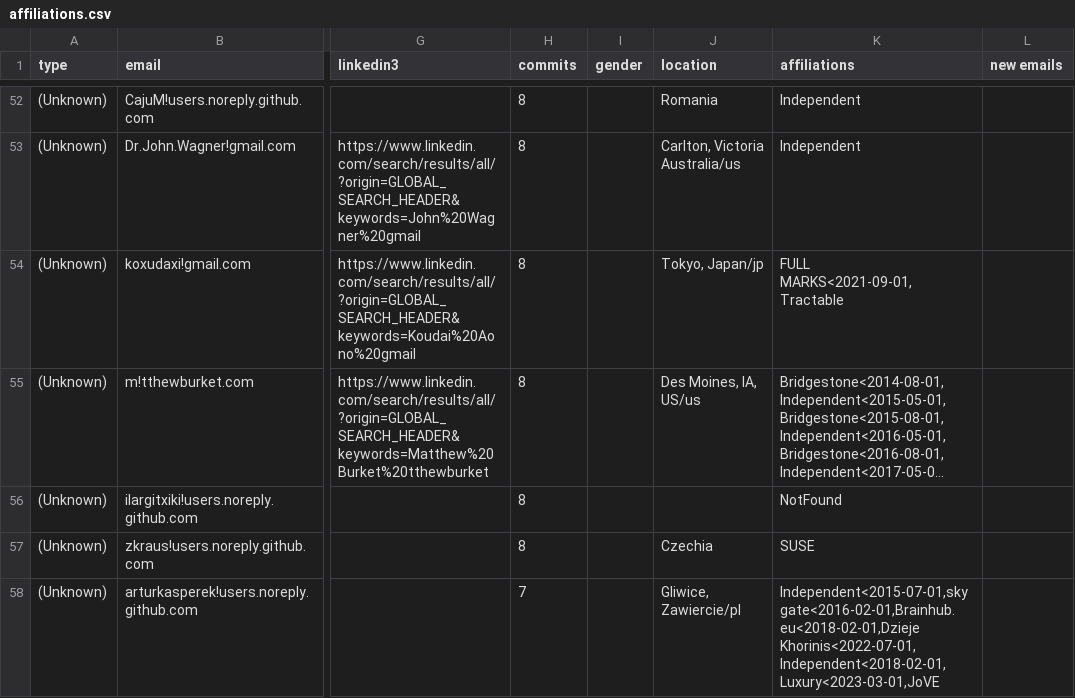
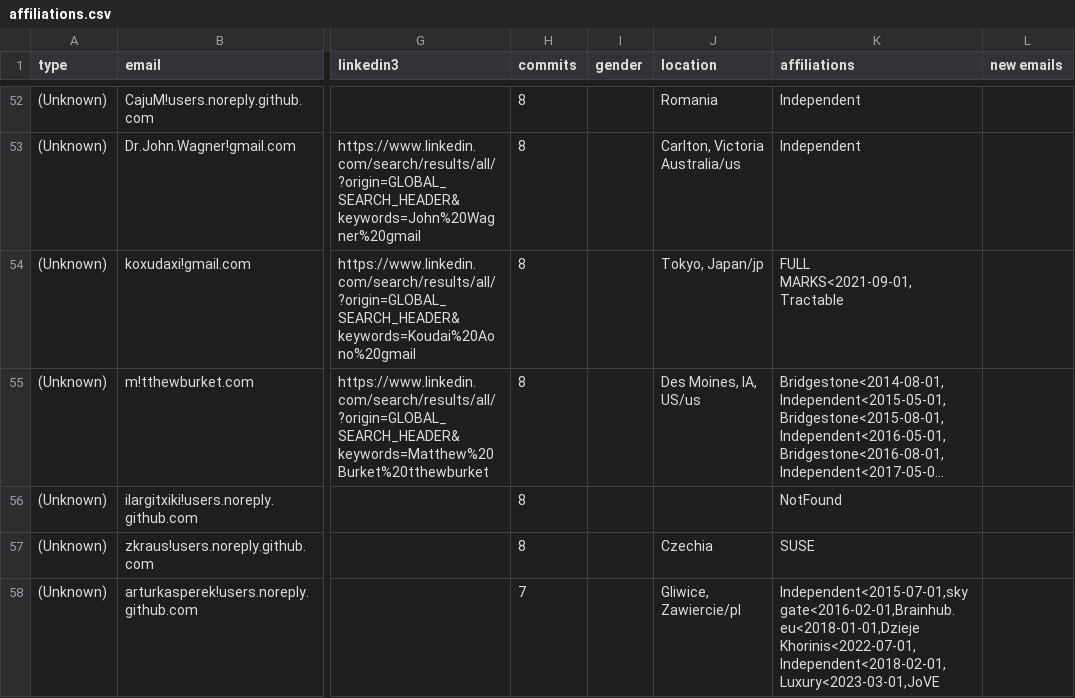
Before and after one commit to cncf/gitdm, a CSV file: src/affiliations.csv, drawn as a sheet; only a part is shown, gaps mark what is left out; long unchanged cells end in …; the diff names each change by its address in the sheet, - before the commit and + after, or states it on an @@ line.

Commit message:
Manual fixes
Signed-off-by: Łukasz Gryglicki <lgryglicki@cncf.io>

```diff
--- a/src/affiliations.csv
+++ b/src/affiliations.csv
-K58 (affiliations): Independent<2015-07-01,sky gate<2016-02-01,Brainhub.eu<2018-02-01,Dzieje Khorinis<2022-07-01,Independent<2018-02-01,Luxury<2023-03-01,JoVE
+K58 (affiliations): Independent<2015-07-01,sky gate<2016-02-01,Brainhub.eu<2018-01-01,Dzieje Khorinis<2022-07-01,Independent<2018-02-01,Luxury<2023-03-01,JoVE
```
